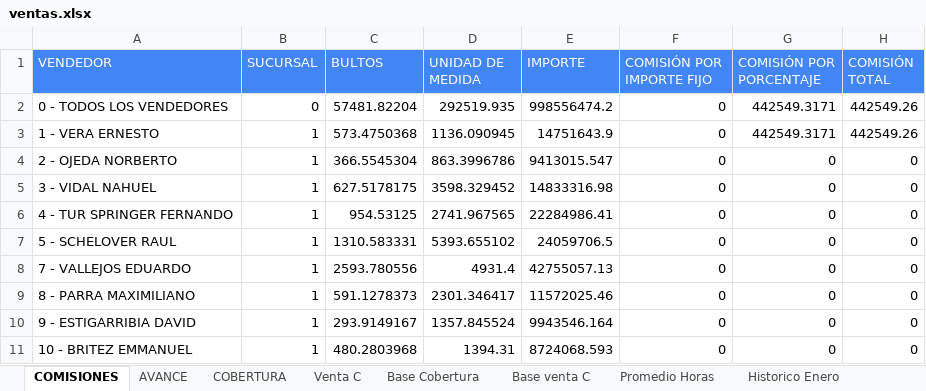
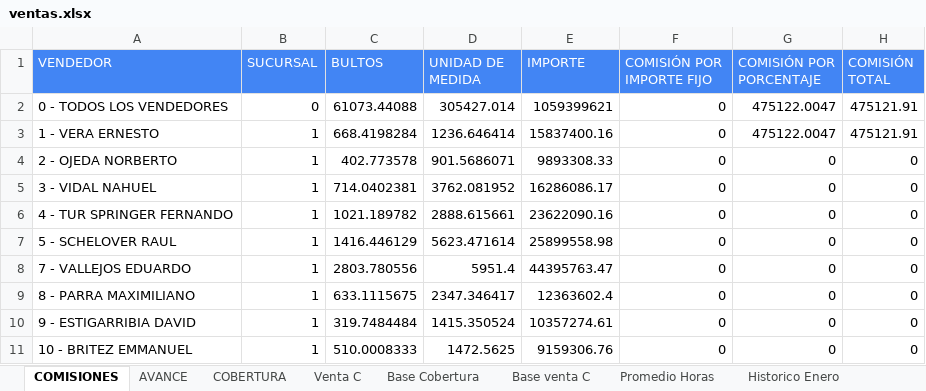
Before and after one commit to cesartrix/Avanve-ventas, an Excel workbook: data/ventas.xlsx, sheet COMISIONES, drawn as a sheet; only a part is shown; values as stored, in another font and other column widths than the file's, no borders; the diff covers the shown part only; the diff names each change by its address in the sheet, - before the commit and + after, or states it on an @@ line.

```diff
--- a/data/ventas.xlsx (sheet COMISIONES)
+++ b/data/ventas.xlsx (sheet COMISIONES)
-C2 (BULTOS): 57481.82204
+C2 (BULTOS): 61073.44088
-D2 (UNIDAD DE MEDIDA): 292519.935
+D2 (UNIDAD DE MEDIDA): 305427.014
-E2 (IMPORTE): 998556474.2
+E2 (IMPORTE): 1059399621
-G2:G3 (COMISIÓN POR PORCENTAJE): 442549.3171
+G2:G3 (COMISIÓN POR PORCENTAJE): 475122.0047
-H2:H3 (COMISIÓN TOTAL): 442549.26
+H2:H3 (COMISIÓN TOTAL): 475121.91
-C3 (BULTOS): 573.4750368
+C3 (BULTOS): 668.4198284
-D3 (UNIDAD DE MEDIDA): 1136.090945
+D3 (UNIDAD DE MEDIDA): 1236.646414
-E3 (IMPORTE): 14751643.9
+E3 (IMPORTE): 15837400.16
-C4 (BULTOS): 366.5545304
+C4 (BULTOS): 402.773578
-D4 (UNIDAD DE MEDIDA): 863.3996786
+D4 (UNIDAD DE MEDIDA): 901.5686071
-E4 (IMPORTE): 9413015.547
+E4 (IMPORTE): 9893308.33
-C5 (BULTOS): 627.5178175
+C5 (BULTOS): 714.0402381
-D5 (UNIDAD DE MEDIDA): 3598.329452
+D5 (UNIDAD DE MEDIDA): 3762.081952
-E5 (IMPORTE): 14833316.98
+E5 (IMPORTE): 16286086.17
-C6 (BULTOS): 954.53125
+C6 (BULTOS): 1021.189782
-D6 (UNIDAD DE MEDIDA): 2741.967565
+D6 (UNIDAD DE MEDIDA): 2888.615661
-E6 (IMPORTE): 22284986.41
+E6 (IMPORTE): 23622090.16
-C7 (BULTOS): 1310.583331
+C7 (BULTOS): 1416.446129
-D7 (UNIDAD DE MEDIDA): 5393.655102
+D7 (UNIDAD DE MEDIDA): 5623.471614
-E7 (IMPORTE): 24059706.5
+E7 (IMPORTE): 25899558.98
-C8 (BULTOS): 2593.780556
+C8 (BULTOS): 2803.780556
-D8 (UNIDAD DE MEDIDA): 4931.4
+D8 (UNIDAD DE MEDIDA): 5951.4
-E8 (IMPORTE): 42755057.13
+E8 (IMPORTE): 44395763.47
-C9 (BULTOS): 591.1278373
+C9 (BULTOS): 633.1115675
-D9 (UNIDAD DE MEDIDA): 2301.346417
+D9 (UNIDAD DE MEDIDA): 2347.346417
-E9 (IMPORTE): 11572025.46
+E9 (IMPORTE): 12363602.4
-C10 (BULTOS): 293.9149167
+C10 (BULTOS): 319.7484484
-D10 (UNIDAD DE MEDIDA): 1357.845524
+D10 (UNIDAD DE MEDIDA): 1415.350524
-E10 (IMPORTE): 9943546.164
+E10 (IMPORTE): 10357274.61
-C11 (BULTOS): 480.2803968
+C11 (BULTOS): 510.0008333
-D11 (UNIDAD DE MEDIDA): 1394.31
+D11 (UNIDAD DE MEDIDA): 1472.5625
-E11 (IMPORTE): 8724068.593
+E11 (IMPORTE): 9159306.76
```
Also changed, not shown: 96 edited cells elsewhere in this sheet, sheet AVANCE, sheet Base Cobertura, sheet COBERTURA, sheet Promedio Horas, hidden cells.
